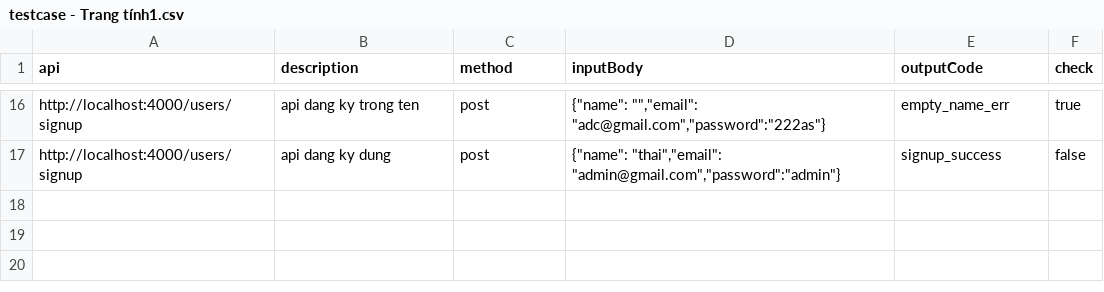
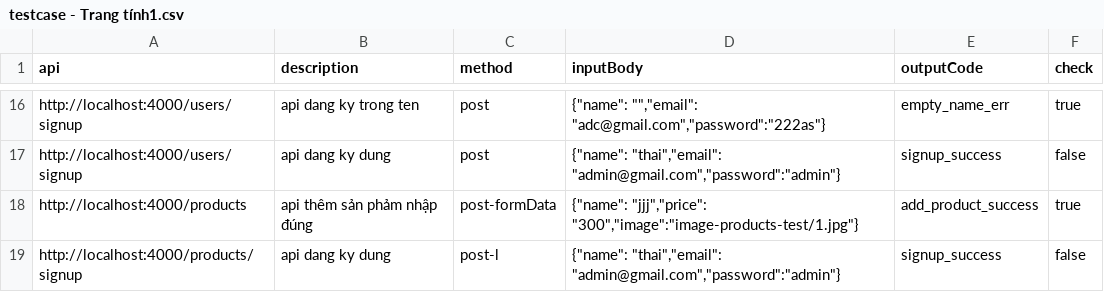
Before and after one commit to tu-lam/watch-store, a CSV file: testcase/testcase - Trang tính1.csv, drawn as a sheet; only a part is shown, gaps mark what is left out; the diff names each change by its address in the sheet, - before the commit and + after, or states it on an @@ line.

```diff
--- a/testcase/testcase - Trang tính1.csv
+++ b/testcase/testcase - Trang tính1.csv
+row 18: http://localhost:4000/products | api thêm sản phảm nhập đúng | post-formData | {"name": "jjj","price": "300","image":"image-products-test/1.jpg"} | add_product_success | true
+row 19: http://localhost:4000/products/signup | api dang ky dung | post-l | {"name": "thai","email": "admin@gmail.com","password":"admin"} | signup_success | false
```
Also changed, not shown: testcase/testcase - FE.csv, 43 other files.
